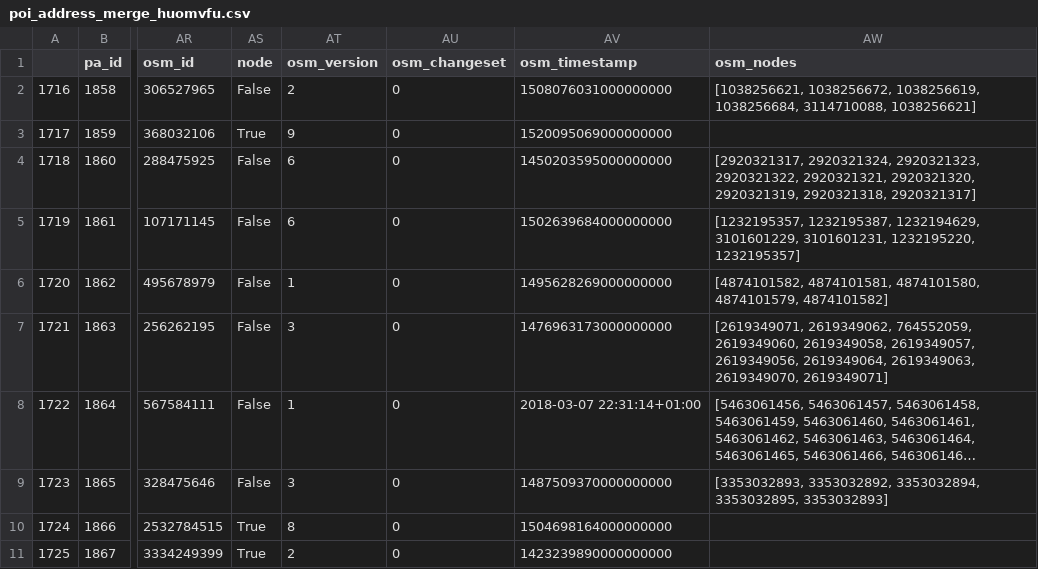
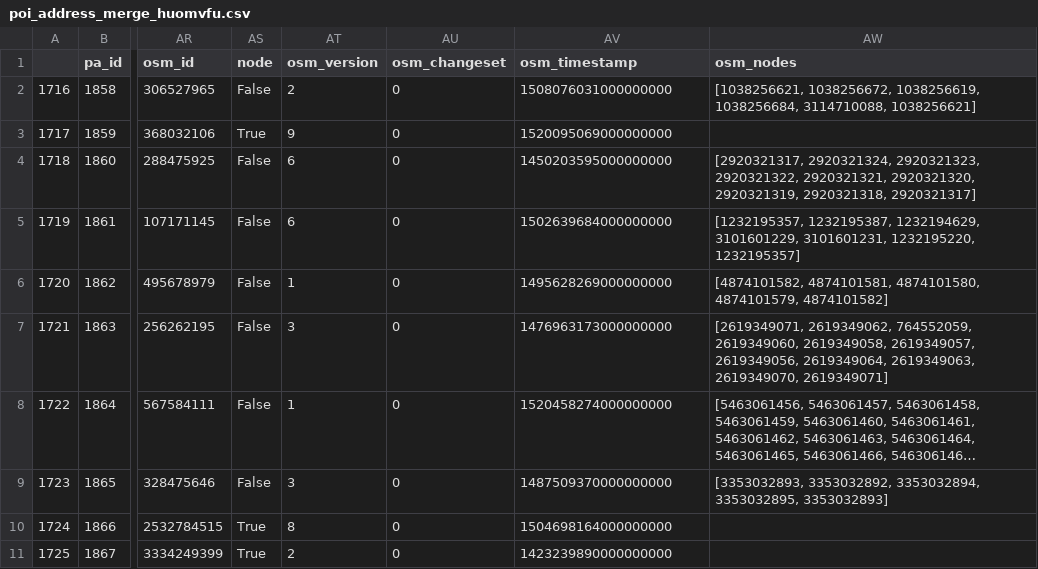
Before and after one commit to KAMI911/osm-import-data, a CSV file: hu-poi-data/poi_address_merge_huomvfu.csv, drawn as a sheet; only a part is shown, gaps mark what is left out; long unchanged cells end in …; the diff names each change by its address in the sheet, - before the commit and + after, or states it on an @@ line.

```diff
--- a/hu-poi-data/poi_address_merge_huomvfu.csv
+++ b/hu-poi-data/poi_address_merge_huomvfu.csv
-AV8 (osm_timestamp): 2018-03-07 22:31:14+01:00
+AV8 (osm_timestamp): 1520458274000000000
```
Also changed, not shown: hu-poi-data/poi_address_merge_humolfu.csv, hu-poi-data/poi_address_merge_hupostapo.csv, 44 other files.
